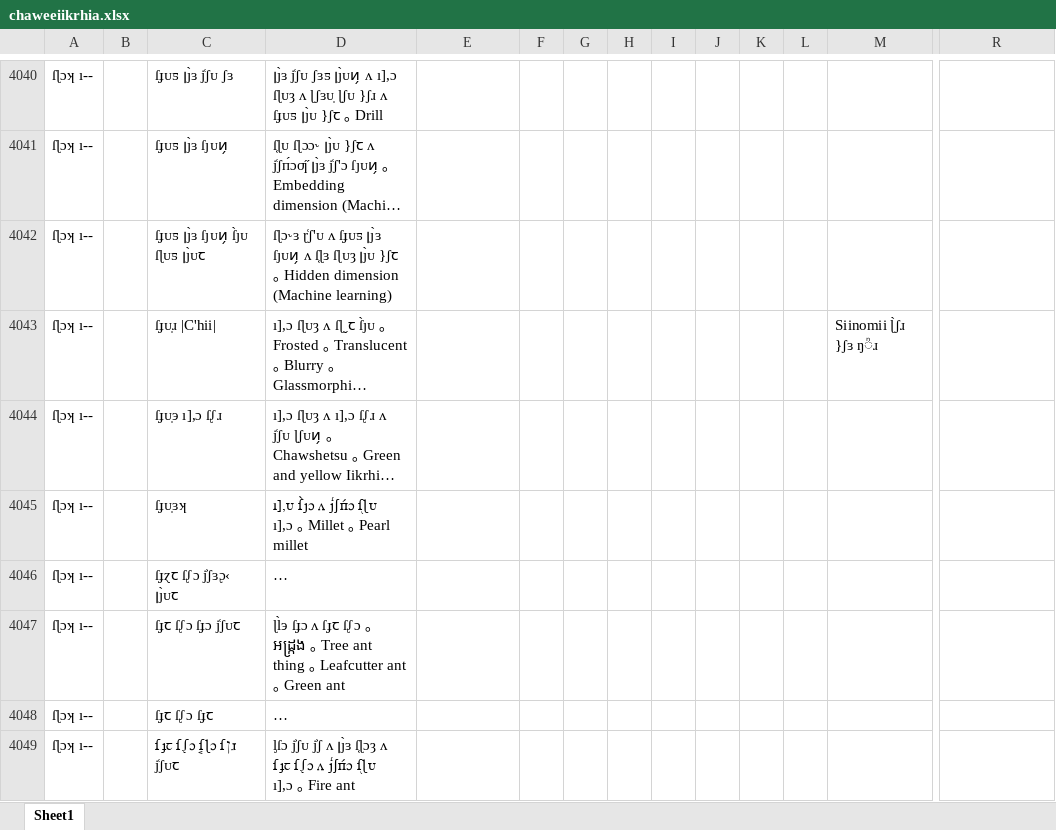
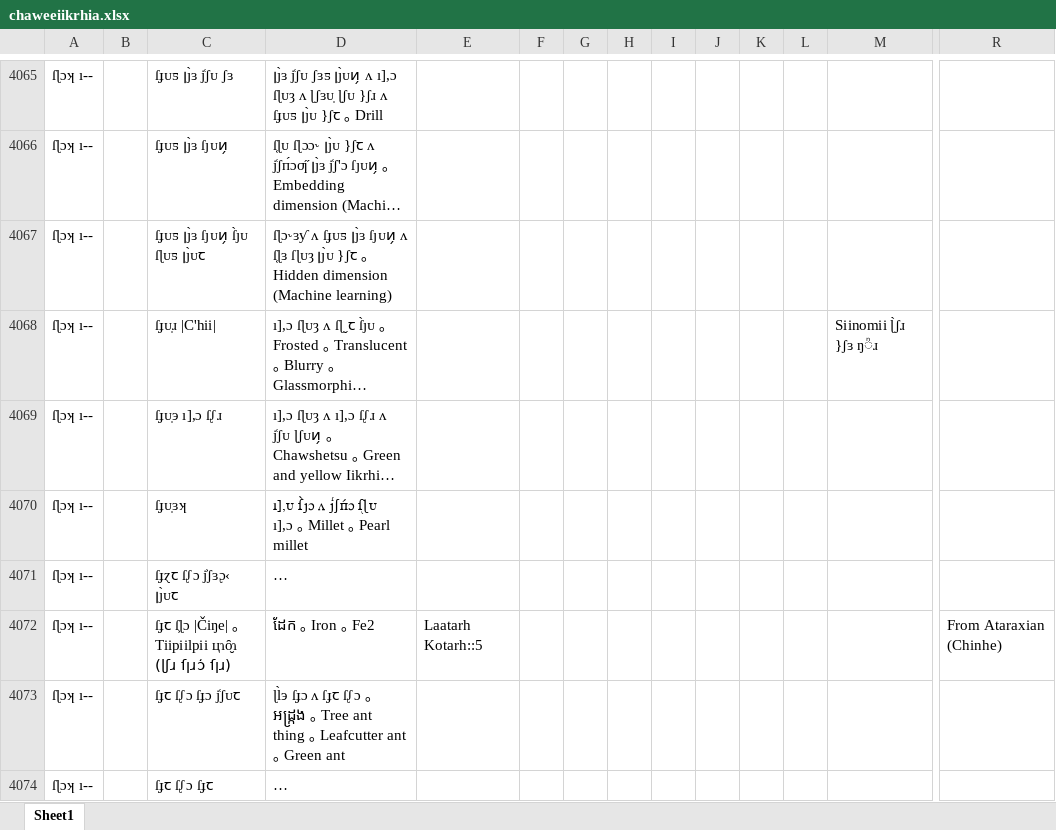
Before and after one commit to Krhitlashi/CakiiEChaweEIIkrhia, an Excel workbook: app/src/main/assets/chaweeiikrhia.xlsx, sheet Sheet1, drawn as a sheet; only a part is shown, gaps mark what is left out; the shorter side is filled out with more unchanged rows; long unchanged cells end in …; values as stored, in another font and other column widths than the file's, no borders; addresses are those after the commit; rows hold the shown columns only; the diff covers the shown part only; the diff names each change by its address in the sheet, - before the commit and + after, or states it on an @@ line.

```diff
--- a/app/src/main/assets/chaweeiikrhia.xlsx (sheet Sheet1)
+++ b/app/src/main/assets/chaweeiikrhia.xlsx (sheet Sheet1)
-D4067: ſɭɔ˞ɜ ɽ͑ʃ'ᴜ ʌ ſɟᴜƽ…
+D4067: ſɭɔ˞ɜƴ ʌ ſɟᴜƽ…
+row 4072: ſɭɔʞ ı-- |  | ſɟꞇ ſ͕ɭɔ |Čiŋe| ｡ Tiipiilpii цɿȏ̮ɿ (ɭʃɹ ſןɹɔ̒ ſןɹ) | ដែក ｡ Iron ｡ Fe2 | Laatarh Kotarh::5 |  |  |  |  |  |  |  |  | From Ataraxian (Chinhe)
```
Also changed, not shown: 105 added rows, 16 removed rows and 52 edited cells elsewhere in this sheet, 1 other file.
